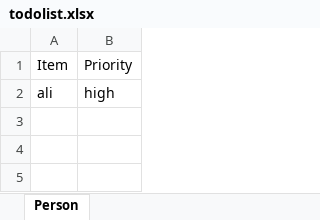
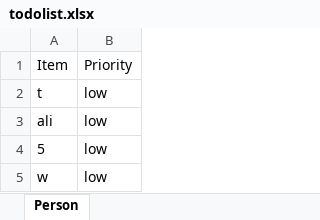
Before and after one commit to aliyassine101/Todo-list-backEnd, an Excel workbook: todolist.xlsx, sheet Person, drawn as a sheet; values as stored, in another font and other column widths than the file's, no borders; addresses are those after the commit; the diff names each change by its address in the sheet, - before the commit and + after, or states it on an @@ line.

```diff
--- a/todolist.xlsx (sheet Person)
+++ b/todolist.xlsx (sheet Person)
+row 2: t | low
-B3: high
+B3: low
+row 4: 5 | low
+row 5: w | low
```
Also changed, not shown: 1 other file.
